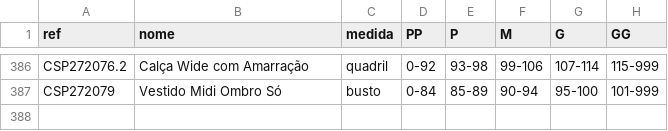
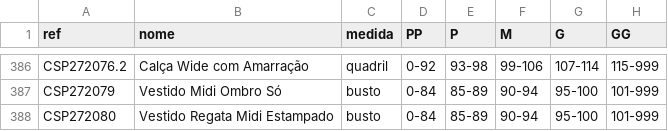
Before and after one commit to joaobressann-lab/medidas-carlota, a CSV file: medidas.csv, drawn as a sheet; only a part is shown, gaps mark what is left out.

Commit message:
Add CSP272080

```diff
--- a/medidas.csv
+++ b/medidas.csv
@@ -387 +387,2 @@ CSP272076.2;Calça Wide com Amarração;quadril;0-92;93-98;99-106;107-114;115-99
 CSP272079;Vestido Midi Ombro Só;busto;0-84;85-89;90-94;95-100;101-999
+CSP272080;Vestido Regata Midi Estampado;busto;0-84;85-89;90-94;95-100;101-999
```
